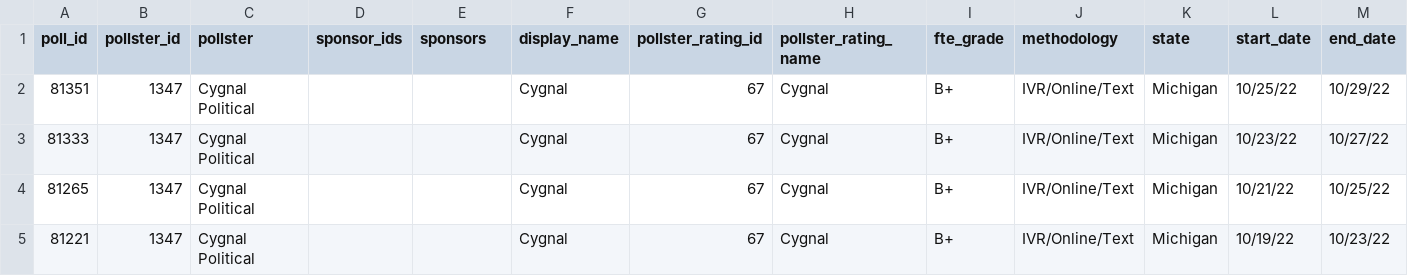
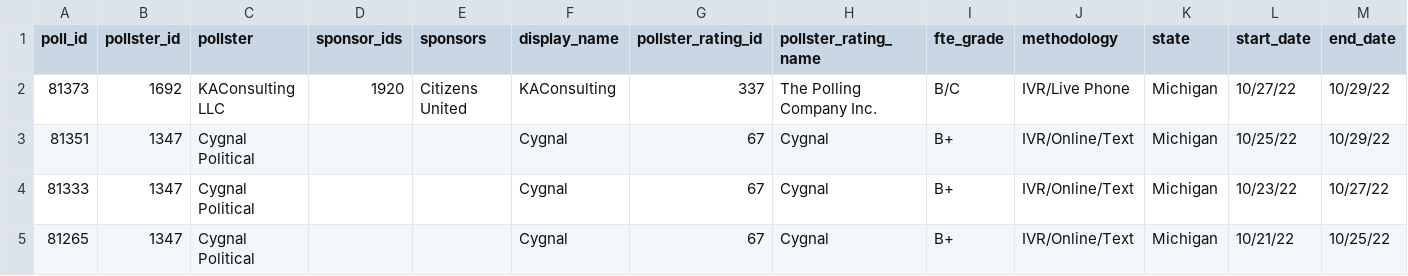
Before and after one commit to dcadata/scraper-actions, a CSV file: data/governor_polls.filtered.csv, drawn as a sheet; only a part is shown; the shorter side is filled out with more unchanged rows; rows hold the shown columns only; the diff names each change by its address in the sheet, - before the commit and + after, or states it on an @@ line.

```diff
--- a/data/governor_polls.filtered.csv
+++ b/data/governor_polls.filtered.csv
+row 2: 81373 | 1692 | KAConsulting LLC | 1920 | Citizens United | KAConsulting | 337 | The Polling Company Inc. | B/C | IVR/Live Phone | Michigan | 10/27/22 | 10/29/22
```
